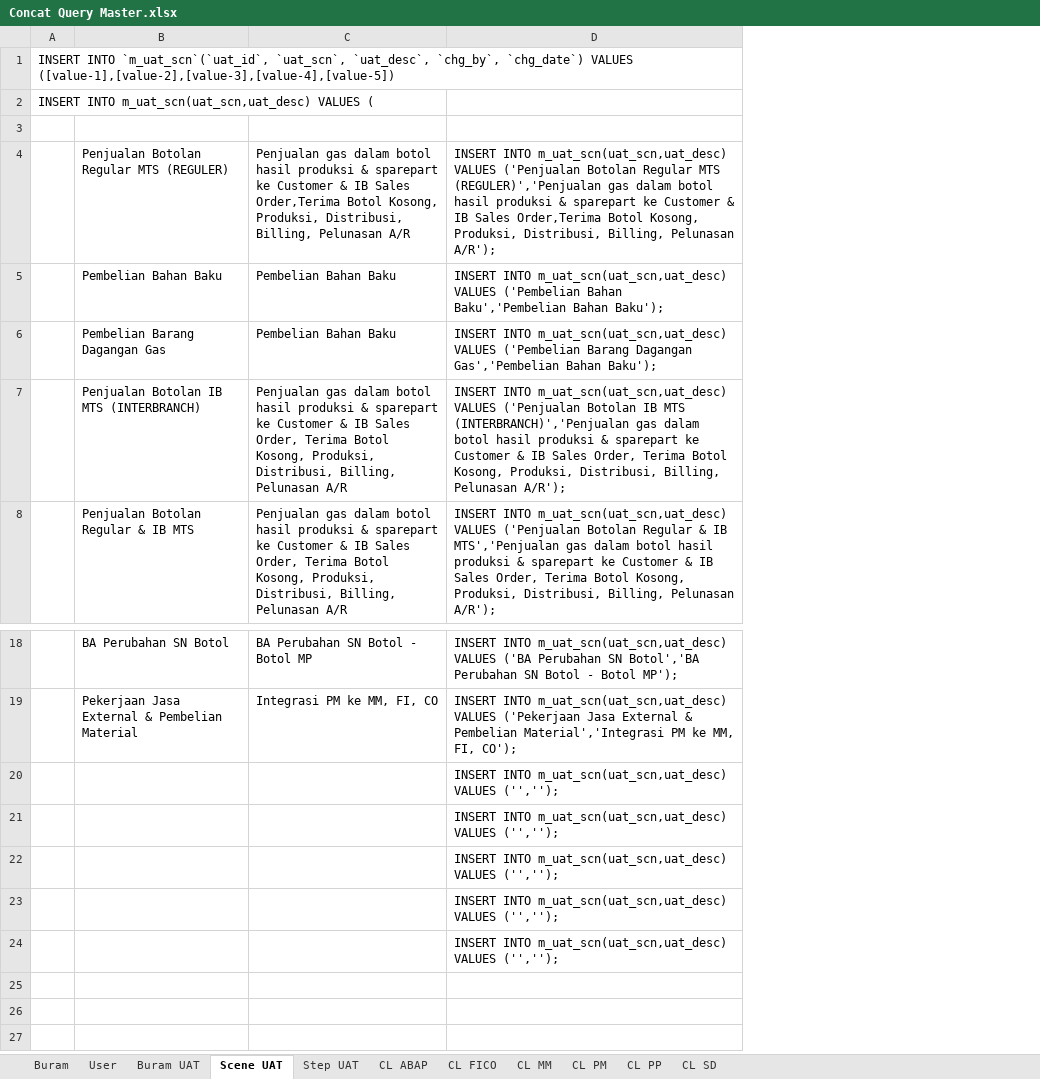
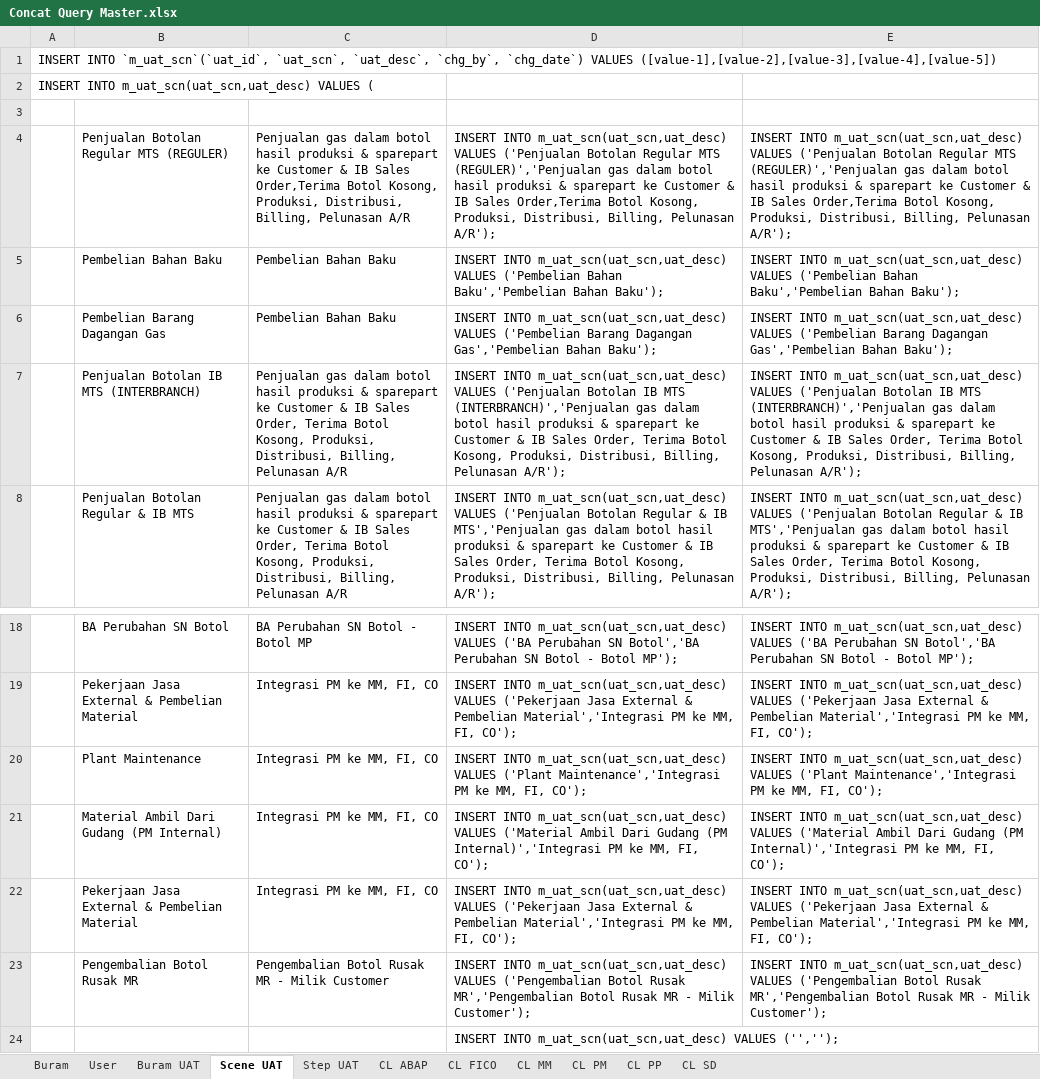
Before and after one commit to andreanhk/intest, an Excel workbook: Concat Query Master.xlsx, sheet Scene UAT, drawn as a sheet; only a part is shown, gaps mark what is left out; values as stored, in another font and other column widths than the file's, no borders; removed rows and columns are numbered as before the commit, all else as after; the diff names each change by its address in the sheet, - before the commit and + after, or states it on an @@ line.

```diff
--- a/Concat Query Master.xlsx (sheet Scene UAT)
+++ b/Concat Query Master.xlsx (sheet Scene UAT)
+column E, rows 4-8: INSERT INTO m_uat_scn(uat_scn,uat_desc) VALUES ('Penjualan Botolan Regular MTS (REGULER)','Penjualan gas dalam botol hasil produksi & sparepart ke Customer & IB Sales Order,Terima Botol Kosong, Produksi, Distribusi, Billing, Pelunasan A/R'); | INSERT INTO m_uat_scn(uat_scn,uat_desc) VALUES ('Pembelian Bahan Baku','Pembelian Bahan Baku'); | INSERT INTO m_uat_scn(uat_scn,uat_desc) VALUES ('Pembelian Barang Dagangan Gas','Pembelian Bahan Baku'); | INSERT INTO m_uat_scn(uat_scn,uat_desc) VALUES ('Penjualan Botolan IB MTS (INTERBRANCH)','Penjualan gas dalam botol hasil produksi & sparepart ke Customer & IB Sales Order, Terima Botol Kosong, Produksi, Distribusi, Billing, Pelunasan A/R'); | INSERT INTO m_uat_scn(uat_scn,uat_desc) VALUES ('Penjualan Botolan Regular & IB MTS','Penjualan gas dalam botol hasil produksi & sparepart ke Customer & IB Sales Order, Terima Botol Kosong, Produksi, Distribusi, Billing, Pelunasan A/R');; rows 18-19: INSERT INTO m_uat_scn(uat_scn,uat_desc) VALUES ('BA Perubahan SN Botol','BA Perubahan SN Botol - Botol MP'); | INSERT INTO m_uat_scn(uat_scn,uat_desc) VALUES ('Pekerjaan Jasa External & Pembelian Material','Integrasi PM ke MM, FI, CO');
+row 20:  | Plant Maintenance | Integrasi PM ke MM, FI, CO | INSERT INTO m_uat_scn(uat_scn,uat_desc) VALUES ('Plant Maintenance','Integrasi PM ke MM, FI, CO'); | INSERT INTO m_uat_scn(uat_scn,uat_desc) VALUES ('Plant Maintenance','Integrasi PM ke MM, FI, CO');
+row 21:  | Material Ambil Dari Gudang (PM Internal) | Integrasi PM ke MM, FI, CO | INSERT INTO m_uat_scn(uat_scn,uat_desc) VALUES ('Material Ambil Dari Gudang (PM Internal)','Integrasi PM ke MM, FI, CO'); | INSERT INTO m_uat_scn(uat_scn,uat_desc) VALUES ('Material Ambil Dari Gudang (PM Internal)','Integrasi PM ke MM, FI, CO');
+row 22:  | Pekerjaan Jasa External & Pembelian Material | Integrasi PM ke MM, FI, CO | INSERT INTO m_uat_scn(uat_scn,uat_desc) VALUES ('Pekerjaan Jasa External & Pembelian Material','Integrasi PM ke MM, FI, CO'); | INSERT INTO m_uat_scn(uat_scn,uat_desc) VALUES ('Pekerjaan Jasa External & Pembelian Material','Integrasi PM ke MM, FI, CO');
+row 23:  | Pengembalian Botol Rusak MR | Pengembalian Botol Rusak MR - Milik Customer | INSERT INTO m_uat_scn(uat_scn,uat_desc) VALUES ('Pengembalian Botol Rusak MR','Pengembalian Botol Rusak MR - Milik Customer'); | INSERT INTO m_uat_scn(uat_scn,uat_desc) VALUES ('Pengembalian Botol Rusak MR','Pengembalian Botol Rusak MR - Milik Customer');
-row 21:  |  |  | INSERT INTO m_uat_scn(uat_scn,uat_desc) VALUES ('','');
-row 22:  |  |  | INSERT INTO m_uat_scn(uat_scn,uat_desc) VALUES ('','');
-row 23:  |  |  | INSERT INTO m_uat_scn(uat_scn,uat_desc) VALUES ('','');
-row 24:  |  |  | INSERT INTO m_uat_scn(uat_scn,uat_desc) VALUES ('','');
```
Also changed, not shown: sheet Step UAT, sheet Buram UAT, formulas that keep their value, 4 other files.
